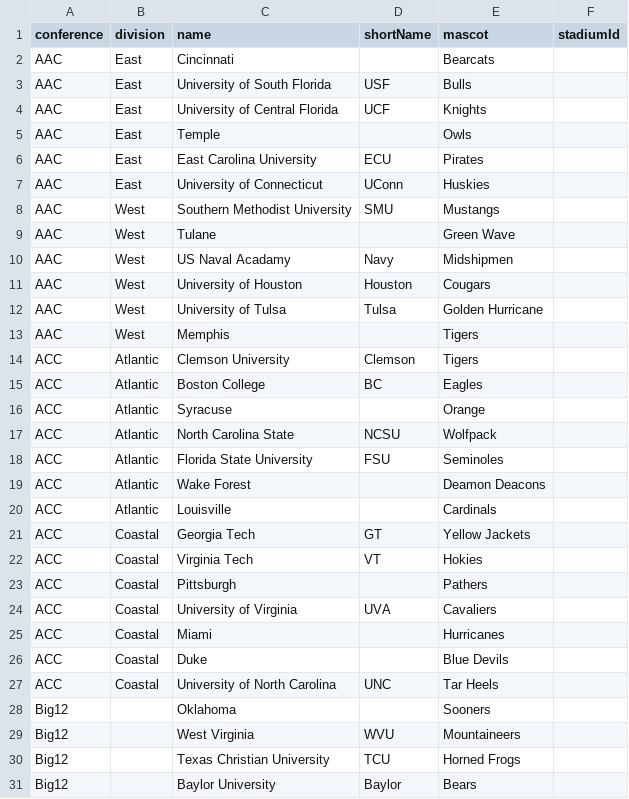
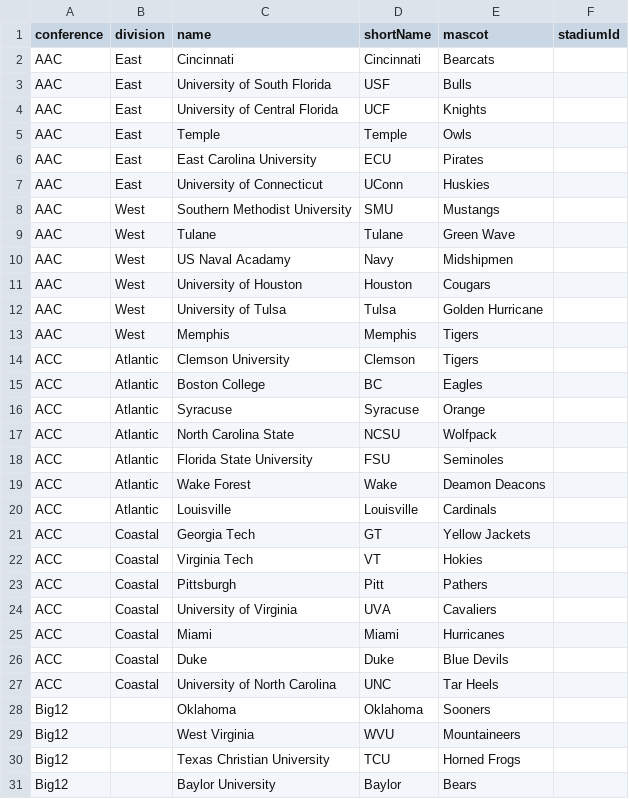
Before and after one commit to exleym/Hatchet, a CSV file: hatchet/static/seeds/teams.csv, drawn as a sheet; only a part is shown; the diff covers the shown part only.

```diff
--- a/hatchet/static/seeds/teams.csv
+++ b/hatchet/static/seeds/teams.csv
@@ -1,6 +1,6 @@
 conference,division,name,shortName,mascot,stadiumId
-AAC,East,Cincinnati,,Bearcats,
+AAC,East,Cincinnati,Cincinnati,Bearcats,
 AAC,East,University of South Florida,USF,Bulls,
 AAC,East,University of Central Florida,UCF,Knights,
-AAC,East,Temple,,Owls,
+AAC,East,Temple,Temple,Owls,
 AAC,East,East Carolina University,ECU,Pirates,
@@ -8,3 +8,3 @@ AAC,East,University of Connecticut,UConn,Huskies,
 AAC,West,Southern Methodist University,SMU,Mustangs,
-AAC,West,Tulane,,Green Wave,
+AAC,West,Tulane,Tulane,Green Wave,
 AAC,West,US Naval Acadamy,Navy,Midshipmen,
@@ -12,18 +12,18 @@ AAC,West,University of Houston,Houston,Cougars,
 AAC,West,University of Tulsa,Tulsa,Golden Hurricane,
-AAC,West,Memphis,,Tigers,
+AAC,West,Memphis,Memphis,Tigers,
 ACC,Atlantic,Clemson University,Clemson,Tigers,
 ACC,Atlantic,Boston College,BC,Eagles,
-ACC,Atlantic,Syracuse,,Orange,
+ACC,Atlantic,Syracuse,Syracuse,Orange,
 ACC,Atlantic,North Carolina State,NCSU,Wolfpack,
 ACC,Atlantic,Florida State University,FSU,Seminoles,
-ACC,Atlantic,Wake Forest,,Deamon Deacons,
-ACC,Atlantic,Louisville,,Cardinals,
+ACC,Atlantic,Wake Forest,Wake,Deamon Deacons,
+ACC,Atlantic,Louisville,Louisville,Cardinals,
 ACC,Coastal,Georgia Tech,GT,Yellow Jackets,
 ACC,Coastal,Virginia Tech,VT,Hokies,
-ACC,Coastal,Pittsburgh,,Pathers,
+ACC,Coastal,Pittsburgh,Pitt,Pathers,
 ACC,Coastal,University of Virginia,UVA,Cavaliers,
-ACC,Coastal,Miami,,Hurricanes,
-ACC,Coastal,Duke,,Blue Devils,
+ACC,Coastal,Miami,Miami,Hurricanes,
+ACC,Coastal,Duke,Duke,Blue Devils,
 ACC,Coastal,University of North Carolina,UNC,Tar Heels,
-Big12,,Oklahoma,,Sooners,
+Big12,,Oklahoma,Oklahoma,Sooners,
 Big12,,West Virginia,WVU,Mountaineers,
```
Also changed, not shown: 36 edited cells elsewhere in this file, 28 other files.
